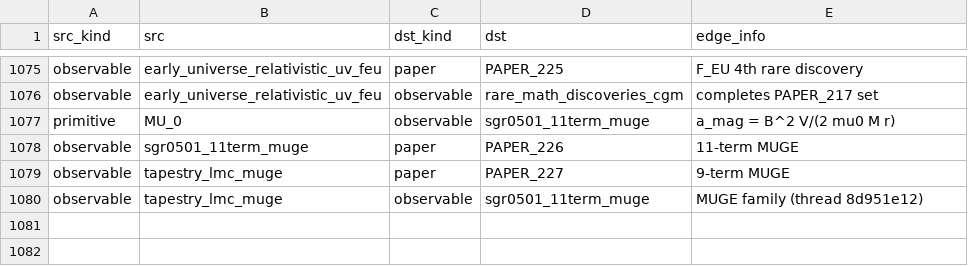
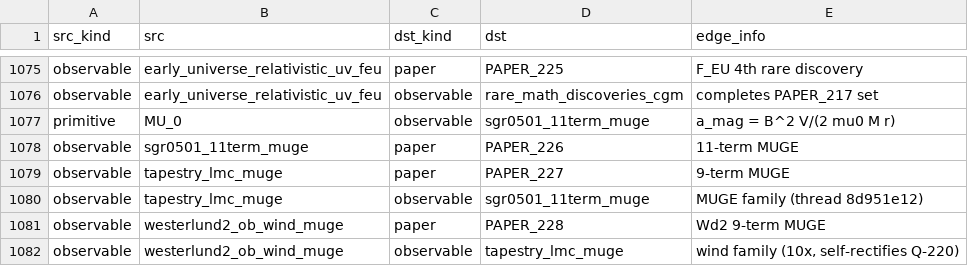
Before and after one commit to Daniel8Murphy0007/Star-Magic-Program, a CSV file: UNIFIED_REGISTRY_GRAPH.csv, drawn as a sheet; only a part is shown, gaps mark what is left out.

```diff
--- a/UNIFIED_REGISTRY_GRAPH.csv
+++ b/UNIFIED_REGISTRY_GRAPH.csv
@@ -1080 +1080,3 @@ observable,tapestry_lmc_muge,paper,PAPER_227,9-term MUGE
 observable,tapestry_lmc_muge,observable,sgr0501_11term_muge,MUGE family (thread 8d951e12)
+observable,westerlund2_ob_wind_muge,paper,PAPER_228,Wd2 9-term MUGE
+observable,westerlund2_ob_wind_muge,observable,tapestry_lmc_muge,"wind family (10x, self-rectifies Q-220)"
```
Also changed, not shown: UNIFIED_REGISTRY.csv, UNIFIED_REGISTRY_CORPUS_CITATIONS.csv, 11 other files.
